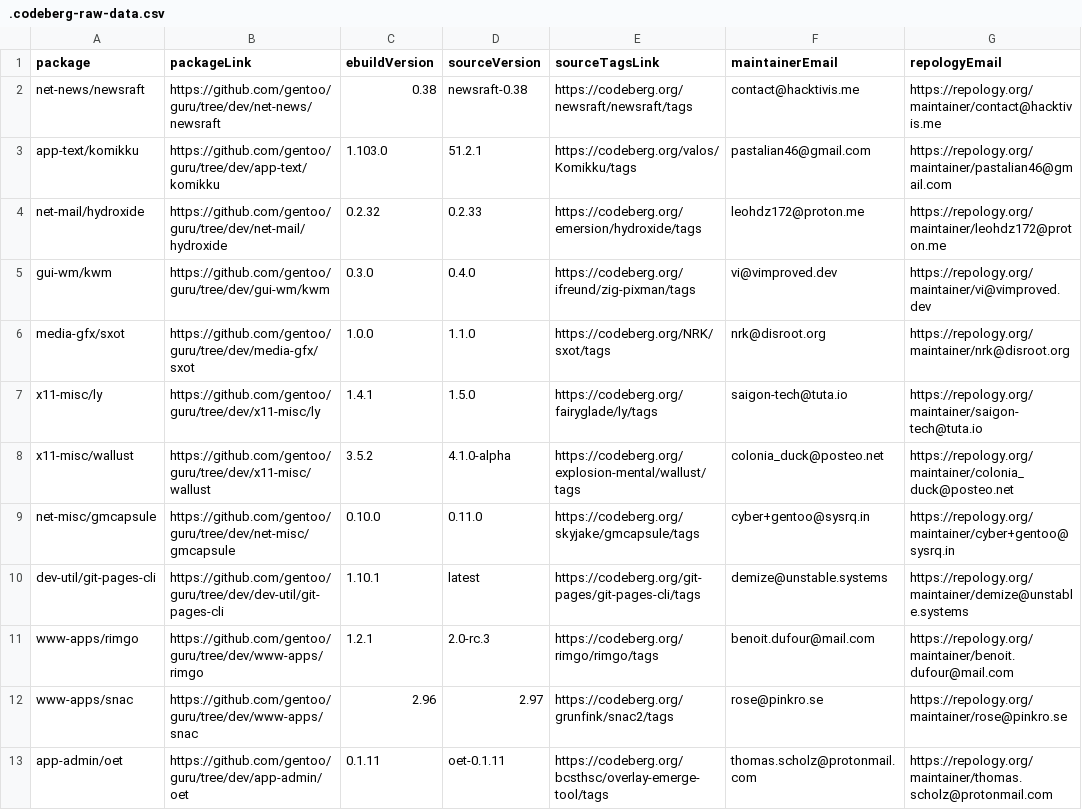
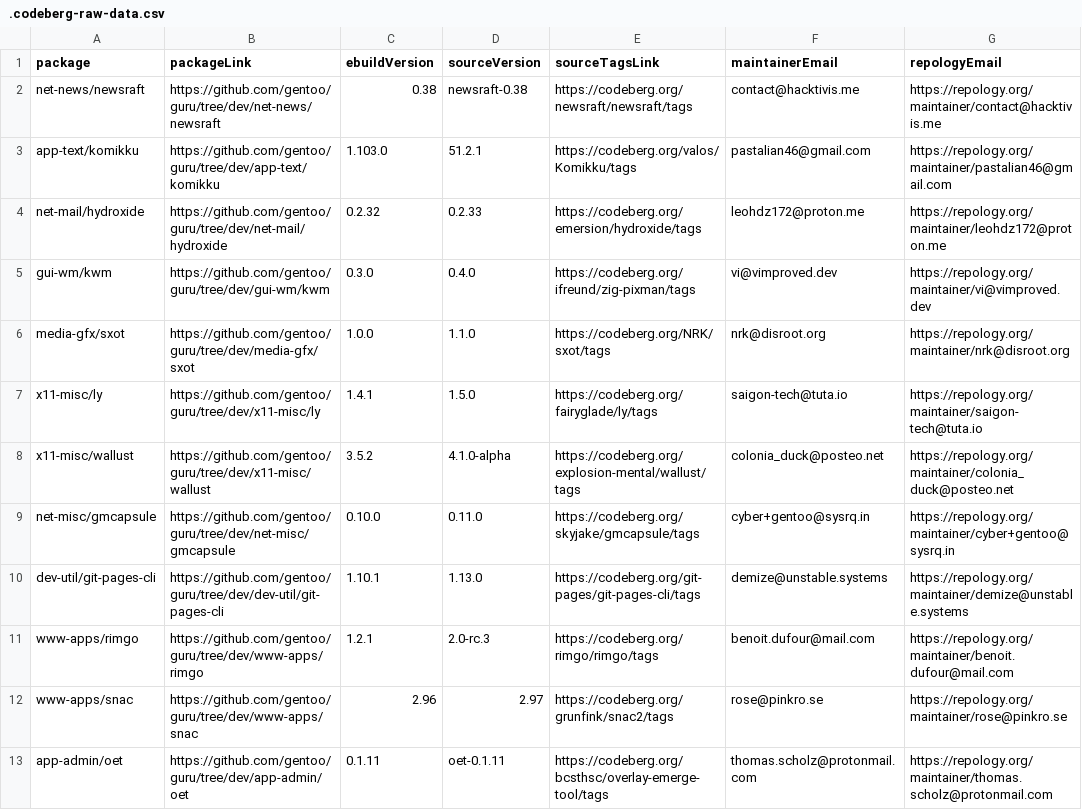
Before and after one commit to ingenarel/gentoo-hit-list, a CSV file: .codeberg-raw-data.csv, drawn as a sheet.

```diff
--- a/.codeberg-raw-data.csv
+++ b/.codeberg-raw-data.csv
@@ -9,3 +9,3 @@ x11-misc/wallust,https://github.com/gentoo/guru/tree/dev/x11-misc/wallust,3.5.2,
 net-misc/gmcapsule,https://github.com/gentoo/guru/tree/dev/net-misc/gmcapsule,0.10.0,0.11.0,https://codeberg.org/skyjake/gmcapsule/tags,cyber+gentoo@sysrq.in,https://repology.org/maintainer/cyber+gentoo@sysrq.in
-dev-util/git-pages-cli,https://github.com/gentoo/guru/tree/dev/dev-util/git-pages-cli,1.10.1,latest,https://codeberg.org/git-pages/git-pages-cli/tags,demize@unstable.systems,https://repology.org/maintainer/demize@unstable.systems
+dev-util/git-pages-cli,https://github.com/gentoo/guru/tree/dev/dev-util/git-pages-cli,1.10.1,1.13.0,https://codeberg.org/git-pages/git-pages-cli/tags,demize@unstable.systems,https://repology.org/maintainer/demize@unstable.systems
 www-apps/rimgo,https://github.com/gentoo/guru/tree/dev/www-apps/rimgo,1.2.1,2.0-rc.3,https://codeberg.org/rimgo/rimgo/tags,benoit.dufour@mail.com,https://repology.org/maintainer/benoit.dufour@mail.com
```
Also changed, not shown: .github-raw-data.csv, .gitlab-raw-data.csv, 1 other file.
